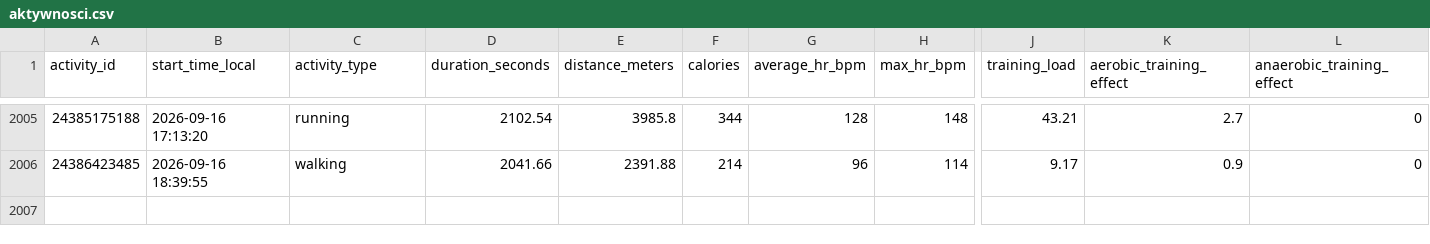
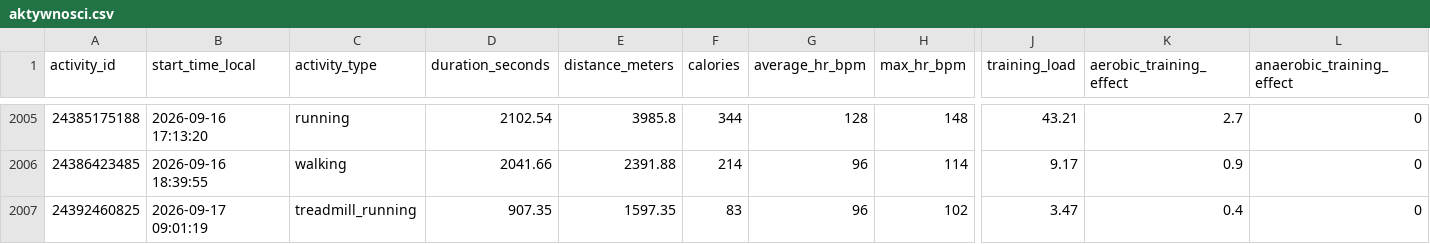
Before and after one commit to KrystianP/Olimp, a CSV file: DATA/garmin/aktywnosci.csv, drawn as a sheet; only a part is shown, gaps mark what is left out; rows hold the shown columns only; the diff names each change by its address in the sheet, - before the commit and + after, or states it on an @@ line.

```diff
--- a/DATA/garmin/aktywnosci.csv
+++ b/DATA/garmin/aktywnosci.csv
+row 2007: 24392460825 | 2026-09-17 09:01:19 | treadmill_running | 907.35 | 1597.35 | 83 | 96 | 102 | 3.47 | 0.4 | 0
```
